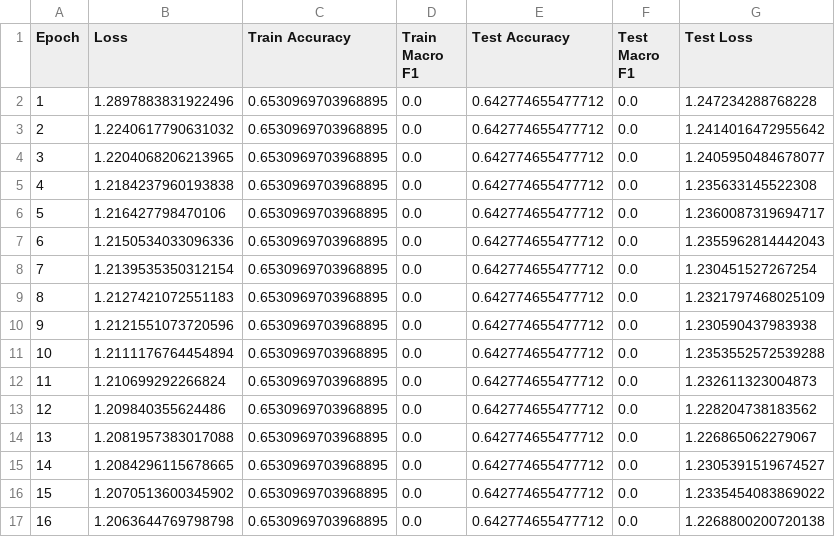
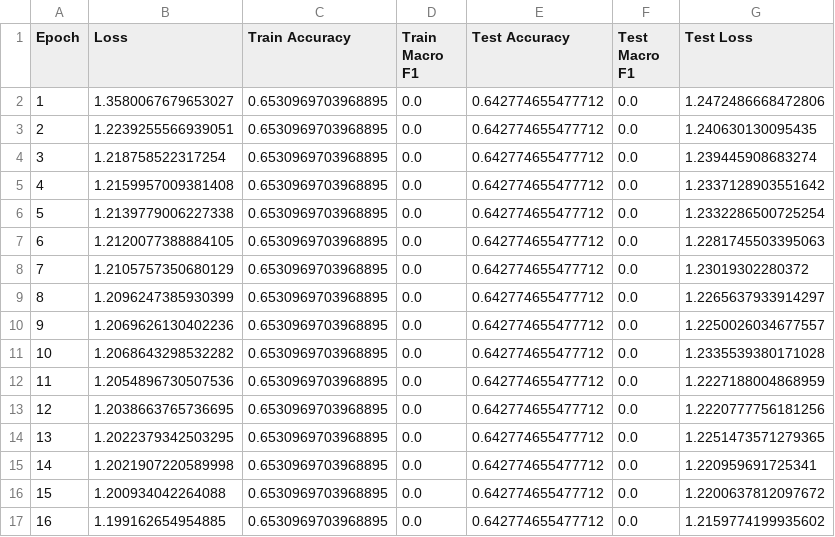
Before and after one commit to tommasoravasio/scRNAseq-GNN-multiclass-tp53, a CSV file: Results/target/gat_results/baseline_gat/training_log.csv, drawn as a sheet; only a part is shown; the diff covers the shown part only.

```diff
--- a/Results/target/gat_results/baseline_gat/training_log.csv
+++ b/Results/target/gat_results/baseline_gat/training_log.csv
@@ -1,17 +1,17 @@
 Epoch,Loss,Train Accuracy,Train Macro F1,Test Accuracy,Test Macro F1,Test Loss
-1,1.2897883831922496,0.6530969703968895,0.0,0.642774655477712,0.0,1.247234288768228
-2,1.2240617790631032,0.6530969703968895,0.0,0.642774655477712,0.0,1.2414016472955642
-3,1.2204068206213965,0.6530969703968895,0.0,0.642774655477712,0.0,1.2405950484678077
-4,1.2184237960193838,0.6530969703968895,0.0,0.642774655477712,0.0,1.235633145522308
-5,1.216427798470106,0.6530969703968895,0.0,0.642774655477712,0.0,1.2360087319694717
-6,1.2150534033096336,0.6530969703968895,0.0,0.642774655477712,0.0,1.2355962814442043
-7,1.2139535350312154,0.6530969703968895,0.0,0.642774655477712,0.0,1.230451527267254
-8,1.2127421072551183,0.6530969703968895,0.0,0.642774655477712,0.0,1.2321797468025109
-9,1.2121551073720596,0.6530969703968895,0.0,0.642774655477712,0.0,1.230590437983938
-10,1.2111176764454894,0.6530969703968895,0.0,0.642774655477712,0.0,1.2353552572539288
-11,1.210699292266824,0.6530969703968895,0.0,0.642774655477712,0.0,1.232611323004873
-12,1.209840355624486,0.6530969703968895,0.0,0.642774655477712,0.0,1.228204738183562
-13,1.2081957383017088,0.6530969703968895,0.0,0.642774655477712,0.0,1.226865062279067
-14,1.2084296115678665,0.6530969703968895,0.0,0.642774655477712,0.0,1.2305391519674527
-15,1.2070513600345902,0.6530969703968895,0.0,0.642774655477712,0.0,1.2335454083869022
-16,1.2063644769798798,0.6530969703968895,0.0,0.642774655477712,0.0,1.2268800200720138
+1,1.3580067679653027,0.6530969703968895,0.0,0.642774655477712,0.0,1.2472486668472806
+2,1.2239255566939051,0.6530969703968895,0.0,0.642774655477712,0.0,1.240630130095435
+3,1.218758522317254,0.6530969703968895,0.0,0.642774655477712,0.0,1.239445908683274
+4,1.2159957009381408,0.6530969703968895,0.0,0.642774655477712,0.0,1.2337128903551642
+5,1.2139779006227338,0.6530969703968895,0.0,0.642774655477712,0.0,1.2332286500725254
+6,1.2120077388884105,0.6530969703968895,0.0,0.642774655477712,0.0,1.2281745503395063
+7,1.2105757350680129,0.6530969703968895,0.0,0.642774655477712,0.0,1.23019302280372
+8,1.2096247385930399,0.6530969703968895,0.0,0.642774655477712,0.0,1.2265637933914297
+9,1.2069626130402236,0.6530969703968895,0.0,0.642774655477712,0.0,1.2250026034677557
+10,1.2068643298532282,0.6530969703968895,0.0,0.642774655477712,0.0,1.2335539380171028
+11,1.2054896730507536,0.6530969703968895,0.0,0.642774655477712,0.0,1.2227188004868959
+12,1.2038663765736695,0.6530969703968895,0.0,0.642774655477712,0.0,1.2220777756181256
+13,1.2022379342503295,0.6530969703968895,0.0,0.642774655477712,0.0,1.2251473571279365
+14,1.2021907220589998,0.6530969703968895,0.0,0.642774655477712,0.0,1.220959691725341
+15,1.200934042264088,0.6530969703968895,0.0,0.642774655477712,0.0,1.2200637812097672
+16,1.199162654954885,0.6530969703968895,0.0,0.642774655477712,0.0,1.2159774199935602
```
Also changed, not shown: 70 edited cells elsewhere in this file, Results/target/gat_results/AdamW_gat/training_log.csv, Results/target/gat_results/GraphNorm_gat/training_log.csv, 47 other files.
